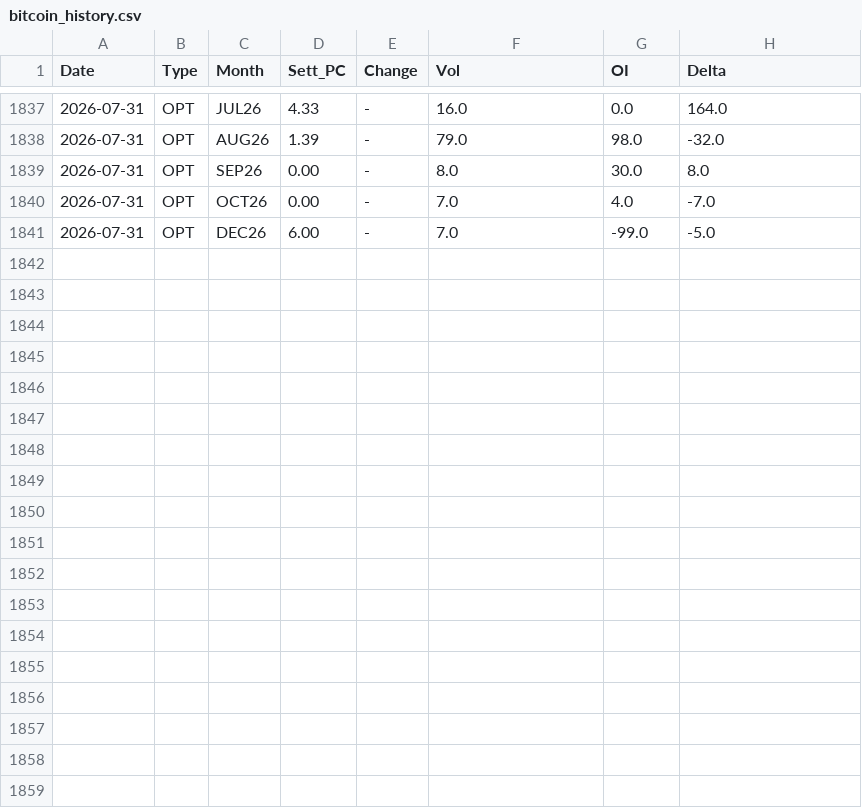
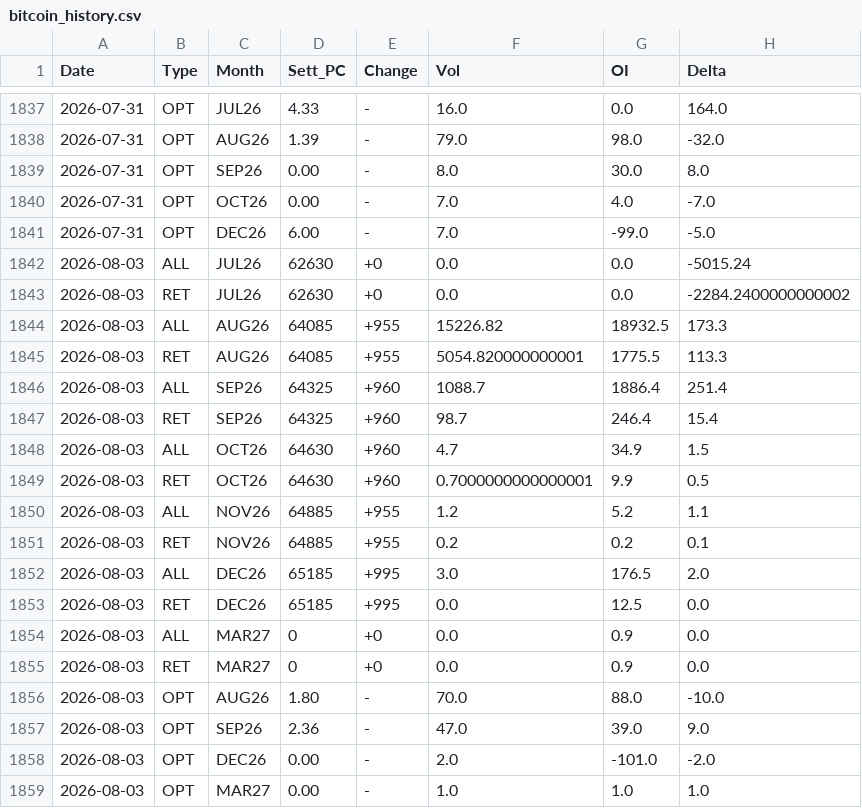
Before and after one commit to jianhuaa/fx-telegram-bot, a CSV file: bitcoin_history.csv, drawn as a sheet; only a part is shown, gaps mark what is left out.

```diff
--- a/bitcoin_history.csv
+++ b/bitcoin_history.csv
@@ -1841 +1841,19 @@ Date,Type,Month,Sett_PC,Change,Vol,OI,Delta
 2026-07-31,OPT,DEC26,6.00,-,7.0,-99.0,-5.0
+2026-08-03,ALL,JUL26,62630,+0,0.0,0.0,-5015.24
+2026-08-03,RET,JUL26,62630,+0,0.0,0.0,-2284.2400000000002
+2026-08-03,ALL,AUG26,64085,+955,15226.82,18932.5,173.3
+2026-08-03,RET,AUG26,64085,+955,5054.820000000001,1775.5,113.3
+2026-08-03,ALL,SEP26,64325,+960,1088.7,1886.4,251.4
+2026-08-03,RET,SEP26,64325,+960,98.7,246.4,15.4
+2026-08-03,ALL,OCT26,64630,+960,4.7,34.9,1.5
+2026-08-03,RET,OCT26,64630,+960,0.7000000000000001,9.9,0.5
+2026-08-03,ALL,NOV26,64885,+955,1.2,5.2,1.1
+2026-08-03,RET,NOV26,64885,+955,0.2,0.2,0.1
+2026-08-03,ALL,DEC26,65185,+995,3.0,176.5,2.0
+2026-08-03,RET,DEC26,65185,+995,0.0,12.5,0.0
+2026-08-03,ALL,MAR27,0,+0,0.0,0.9,0.0
+2026-08-03,RET,MAR27,0,+0,0.0,0.9,0.0
+2026-08-03,OPT,AUG26,1.80,-,70.0,88.0,-10.0
+2026-08-03,OPT,SEP26,2.36,-,47.0,39.0,9.0
+2026-08-03,OPT,DEC26,0.00,-,2.0,-101.0,-2.0
+2026-08-03,OPT,MAR27,0.00,-,1.0,1.0,1.0
```
Also changed, not shown: nasdaq_history.csv, russell_history.csv, 4 other files.
